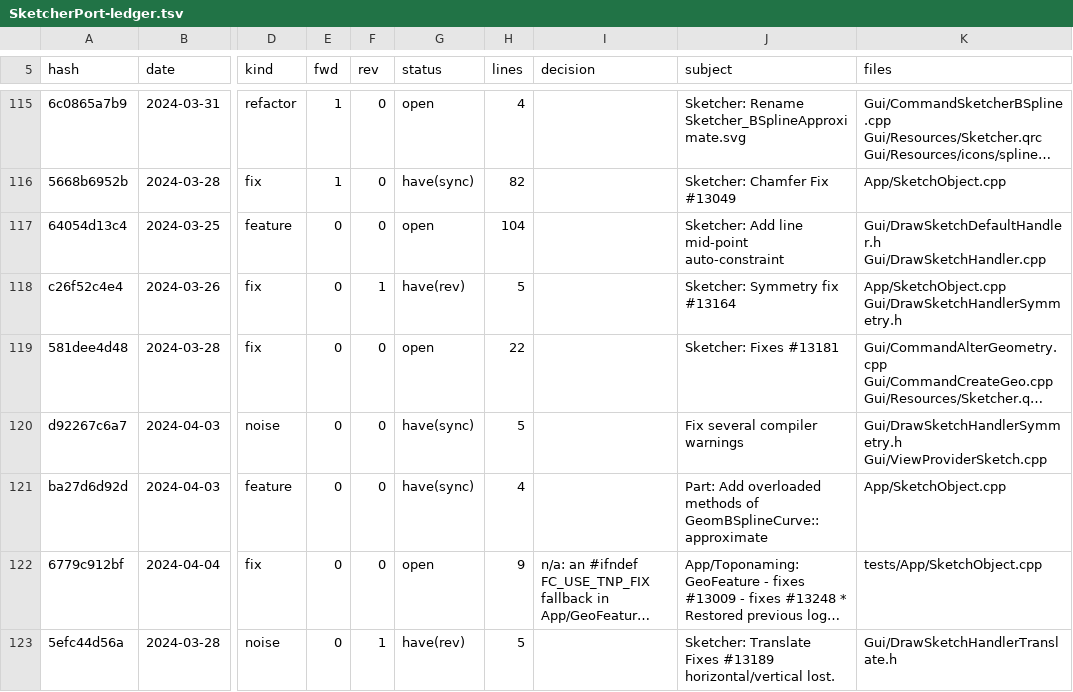
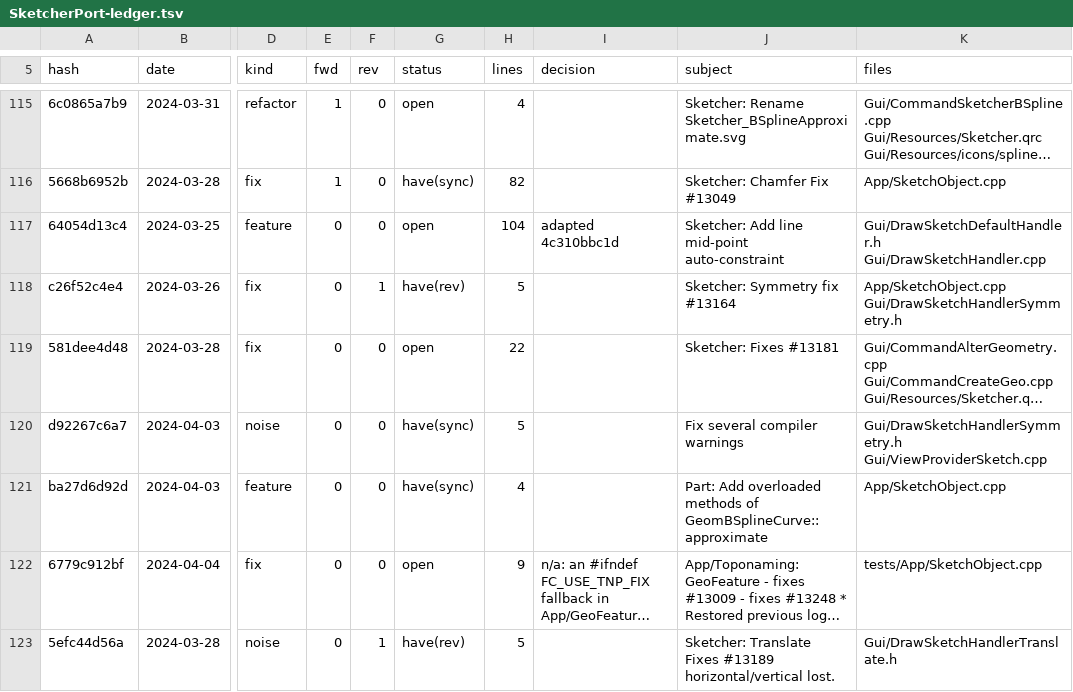
Before and after one commit to realthunder/FreeCAD, a TSV file: docs/SketcherPort-ledger.tsv, drawn as a sheet; only a part is shown, gaps mark what is left out; long unchanged cells end in …; the diff covers the shown part only; the diff names each change by its address in the sheet, - before the commit and + after, or states it on an @@ line.

```diff
--- a/docs/SketcherPort-ledger.tsv
+++ b/docs/SketcherPort-ledger.tsv
-I117 (decision): (empty)
+I117 (decision): adapted 4c310bbc1d
```
Also changed, not shown: 4 edited cells elsewhere in this file, 1 other file.
